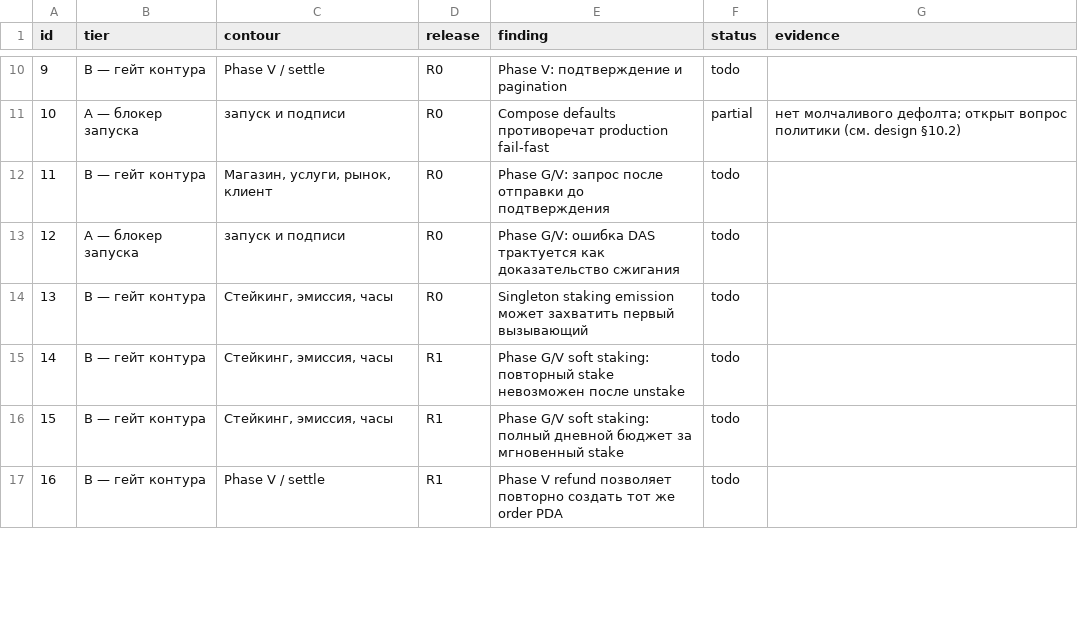
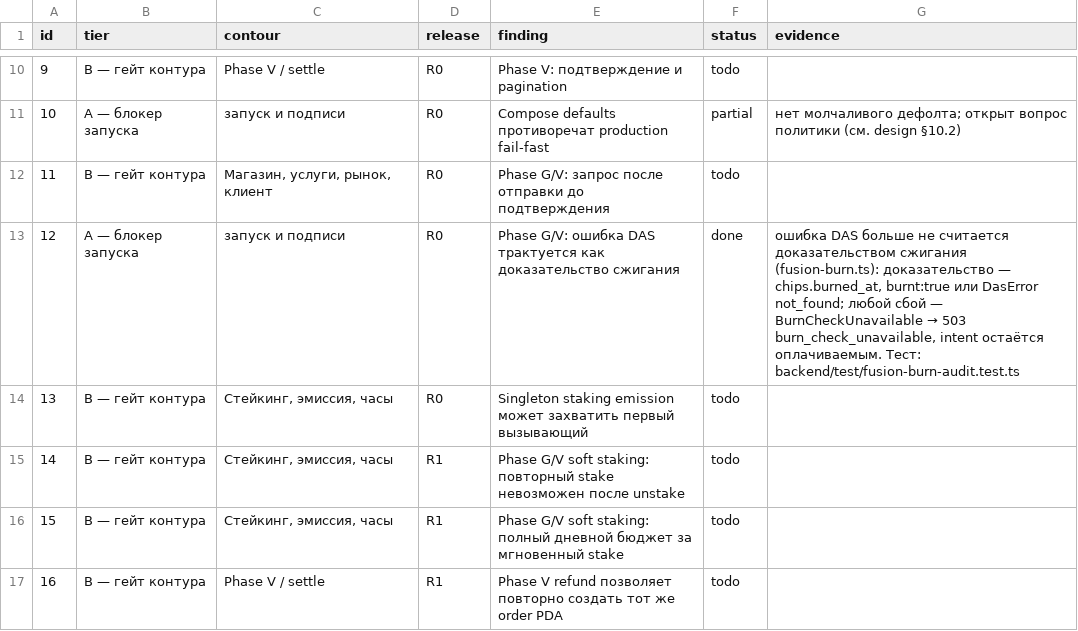
Before and after one commit to Leo88q/guttercaps, a CSV file: reports/remediation-checklist.csv, drawn as a sheet; only a part is shown, gaps mark what is left out; the diff covers the shown part only.

Commit message:
R0: доказательство исполнения, инструмент платежа, журнал переводов, гейт фаз
* assert-executed.ts (§1.4, п. 2): подтверждение Phase-V проверяет исполненную
  инструкцию нужной программы, anchor-дискриминатор settle_pack/grant_mint и
  ожидаемый order/receipt PDA; упоминание id программы в ключах больше не
  считается минтом.
* fusion-burn.ts (п. 12): ошибка/таймаут DAS больше не доказывает сжигание —
  только chips.burned_at, burnt:true или явный not_found; иначе 503
  burn_check_unavailable, материалы остаются занятыми.
* Предзаказы/pack-orders/fusion (пп. 17, 18): инструмент платежа (sol|spl) и
  mint берутся из транзакции (postTokenBalances для legacy transfer); общий
  журнал payment_transfer(signature, transfer_index) — один перевод закрывает
  ровно один заказ в любом контуре.
* server.ts (п. 52): маршруты Phase-G живут только при LAUNCH_PHASE=g.
* client (п. 11): ожидание подтверждения подписи, повтор подтверждения с той же
  подписью на транзиентных отказах, сохранение подписи для досылки после
  перезагрузки (resumePayment).
* регрессии: assert-executed-audit (7), fusion-burn-audit (4),
  payment-instrument-audit (7), phaseg-confirm-audit (7).

Co-authored-by: arena-agent <297053741+arena-agent@users.noreply.github.com>

```diff
--- a/reports/remediation-checklist.csv
+++ b/reports/remediation-checklist.csv
@@ -12,3 +12,3 @@ id;tier;contour;release;finding;status;evidence
 11;B — гейт контура;Магазин, услуги, рынок, клиент;R0;Phase G/V: запрос после отправки до подтверждения;todo;
-12;A — блокер запуска;запуск и подписи;R0;Phase G/V: ошибка DAS трактуется как доказательство сжигания;todo;
+12;A — блокер запуска;запуск и подписи;R0;Phase G/V: ошибка DAS трактуется как доказательство сжигания;done;"ошибка DAS больше не считается доказательством сжигания (fusion-burn.ts): доказательство — chips.burned_at, burnt:true или DasError not_found; любой сбой — BurnCheckUnavailable → 503 burn_check_unavailable, intent остаётся оплачиваемым. Тест: backend/test/fusion-burn-audit.test.ts"
 13;B — гейт контура;Стейкинг, эмиссия, часы;R0;Singleton staking emission может захватить первый вызывающий;todo;
```
Also changed, not shown: 8 edited cells elsewhere in this file, 23 other files.
